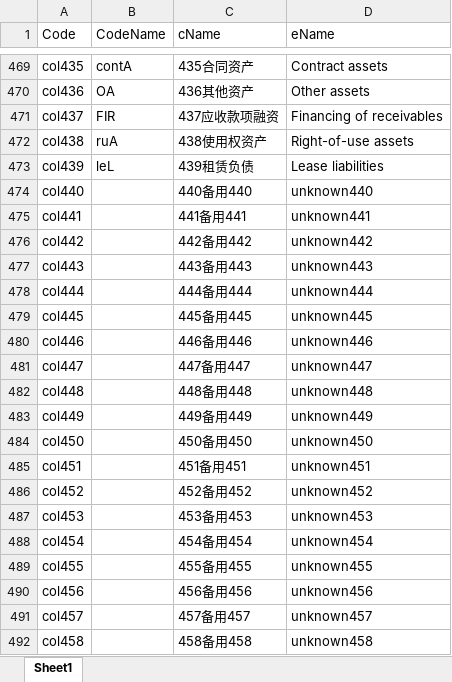
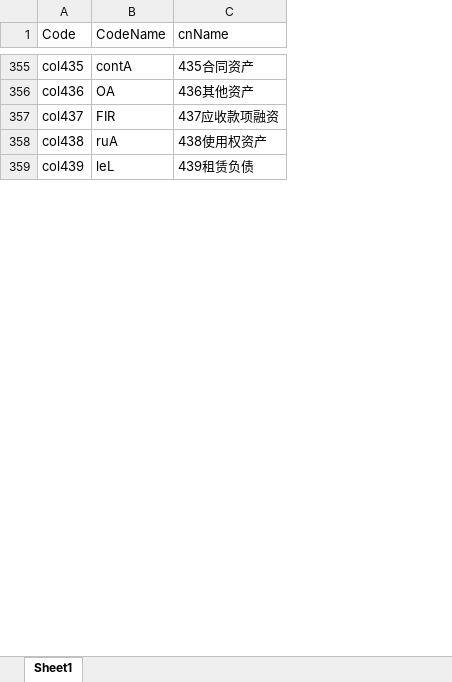
Before and after one commit to u588/app, an Excel workbook: MathAn/tdxFinaCode.xlsx, sheet Sheet1, drawn as a sheet; only a part is shown, gaps mark what is left out; values as stored, in another font and other column widths than the file's, no borders; removed rows and columns are numbered as before the commit, all else as after; the diff covers the shown part only; the diff names each change by its address in the sheet, - before the commit and + after, or states it on an @@ line.

```diff
--- a/MathAn/tdxFinaCode.xlsx (sheet Sheet1)
+++ b/MathAn/tdxFinaCode.xlsx (sheet Sheet1)
-column D (eName), rows 469-473: Contract assets | Other assets | Financing of receivables | Right-of-use assets | Lease liabilities
-C1: cName
+C1: cnName
-row 474: col440 |  | 440备用440 | unknown440
-row 475: col441 |  | 441备用441 | unknown441
-row 476: col442 |  | 442备用442 | unknown442
-row 477: col443 |  | 443备用443 | unknown443
-row 478: col444 |  | 444备用444 | unknown444
-row 479: col445 |  | 445备用445 | unknown445
-row 480: col446 |  | 446备用446 | unknown446
-row 481: col447 |  | 447备用447 | unknown447
-row 482: col448 |  | 448备用448 | unknown448
-row 483: col449 |  | 449备用449 | unknown449
-row 484: col450 |  | 450备用450 | unknown450
-row 485: col451 |  | 451备用451 | unknown451
-row 486: col452 |  | 452备用452 | unknown452
-row 487: col453 |  | 453备用453 | unknown453
-row 488: col454 |  | 454备用454 | unknown454
-row 489: col455 |  | 455备用455 | unknown455
-row 490: col456 |  | 456备用456 | unknown456
-row 491: col457 |  | 457备用457 | unknown457
-row 492: col458 |  | 458备用458 | unknown458
```
Also changed, not shown: 1 added row, 197 removed rows and 16 edited cells elsewhere in this sheet, MathAn/tdxFinaCodeRAW.xlsx, 4 other files.
